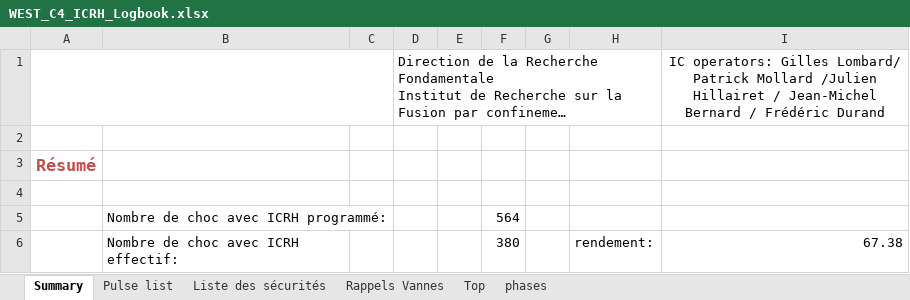
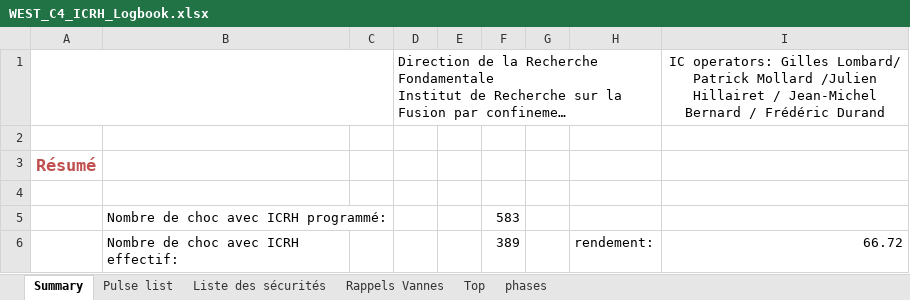
Before and after one commit to jhillairet/WEST_C4, an Excel workbook: WEST_C4_ICRH_Logbook.xlsx, sheet Summary, drawn as a sheet; long unchanged cells end in …; values as stored, in another font and other column widths than the file's, no borders; charts and pictures not drawn; the diff names each change by its address in the sheet, - before the commit and + after, or states it on an @@ line.

```diff
--- a/WEST_C4_ICRH_Logbook.xlsx (sheet Summary)
+++ b/WEST_C4_ICRH_Logbook.xlsx (sheet Summary)
-F5: 564
+F5: 583
-F6: 380
+F6: 389
-I6: 67.38
+I6: 66.72
```
Also changed, not shown: sheet Pulse list, charts or pictures.
